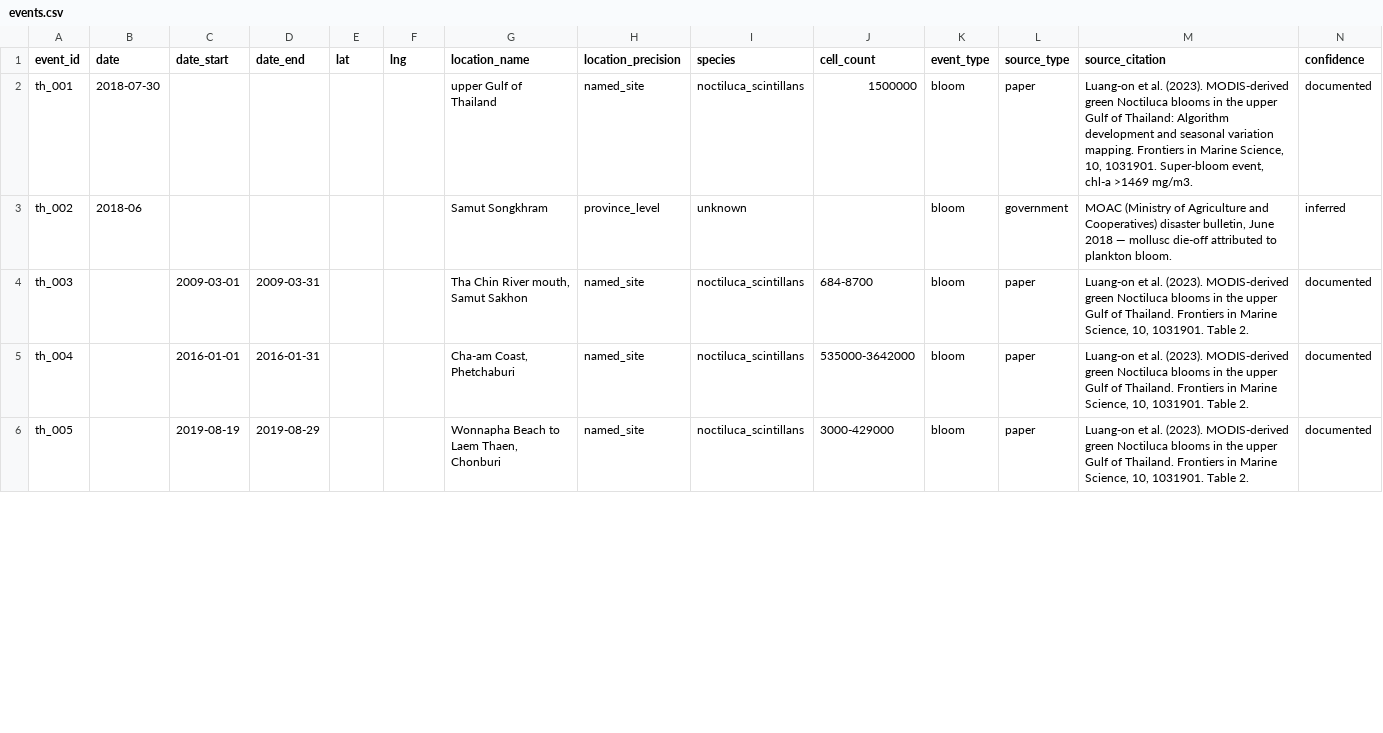
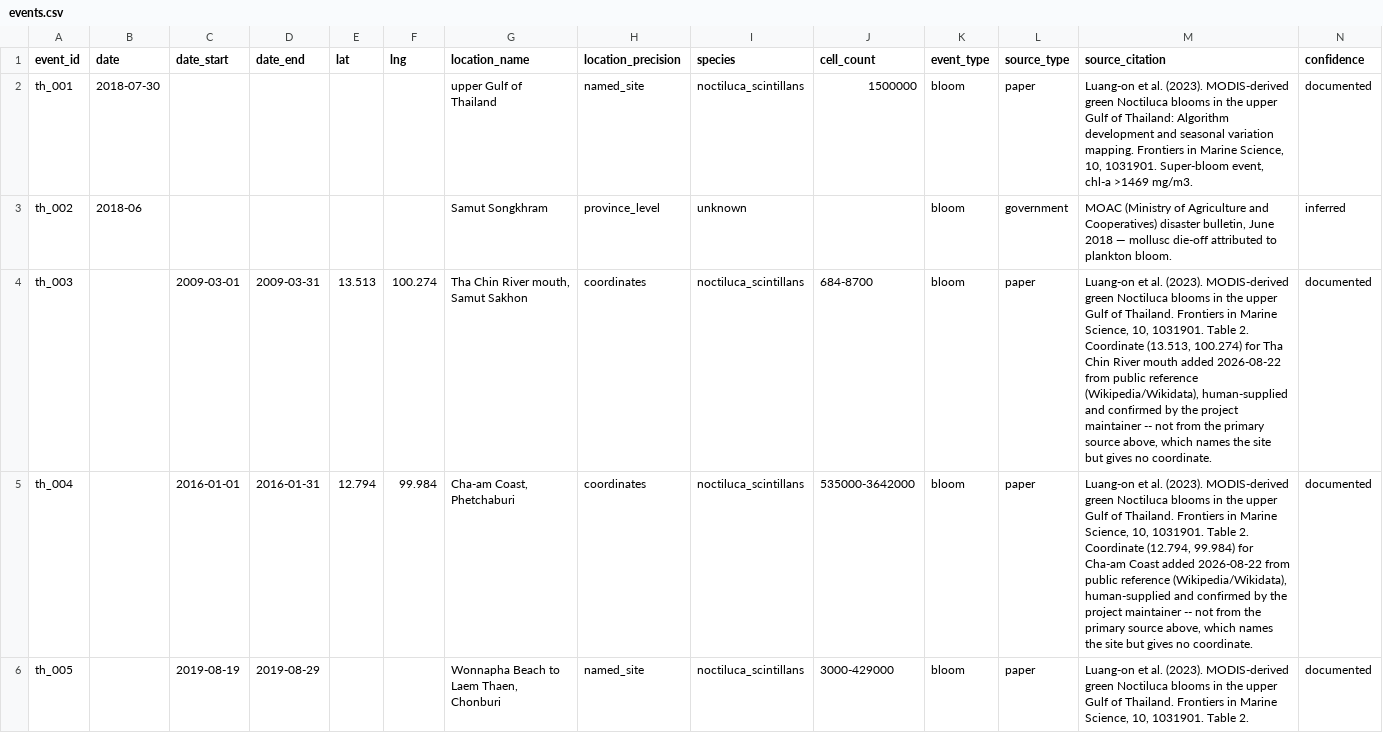
Before and after one commit to 3rasxk/satellite-plankton, a CSV file: data/validation/events.csv, drawn as a sheet; only a part is shown; the diff covers the shown part only.

Commit message:
Add real coordinates for 7 of 14 validation events, human-supplied
User personally sourced these from public references (Wikipedia/
Wikidata), verified for reasonable confidence, and confirmed which
ones to include -- not agent-estimated, per data/validation/README.md's
"never estimated from a place name" rule (that rule constrains
automated estimation; a human confirming a real coordinate for a real,
named place is the documented exception).

th_003, th_008, th_012 -> Tha Chin River mouth, Samut Sakhon (13.513, 100.274)
th_004 -> Cha-am Coast, Phetchaburi (12.794, 99.984)
th_006 -> Koh Loy / Ko Loi islet, Si Racha, Chonburi (13.174, 100.931)
th_010 -> Ang Sila, Chonburi (13.338, 100.925)
th_014 -> Pran Buri River mouth, Prachuap Khiri Khan (12.417, 99.984)

location_precision changed from named_site to coordinates on these 7
rows; source_citation gets an appended note on each documenting the
coordinate's separate provenance (public reference, not the original
bloom-event source) and the date added.

Deliberately left as-is, per the human's own stated confidence
threshold, not filled in: th_005, th_007, th_009, th_011 (unconfirmed
or unlocatable). th_001 (whole-study-area scale, not a named site) and
th_002/th_013 also untouched.

Note: th_006 (chonburi_aug2019 cluster) and th_010 (chonburi_feb2020
cluster) now have coordinates while their cluster-mates (th_005/th_007;
th_009) still don't -- CALIBRATION_NOTES.md's cluster hold-out grouping
still applies, but "caught" for a partially-matched cluster now needs
an explicit decision (see detection re-run).

```diff
--- a/data/validation/events.csv
+++ b/data/validation/events.csv
@@ -3,4 +3,4 @@ th_001,2018-07-30,,,,,upper Gulf of Thailand,named_site,noctiluca_scintillans,15
 th_002,2018-06,,,,,Samut Songkhram,province_level,unknown,,bloom,government,"MOAC (Ministry of Agriculture and Cooperatives) disaster bulletin, June 2018 — mollusc die-off attributed to plankton bloom.",inferred
-th_003,,2009-03-01,2009-03-31,,,"Tha Chin River mouth, Samut Sakhon",named_site,noctiluca_scintillans,684-8700,bloom,paper,"Luang-on et al. (2023). MODIS-derived green Noctiluca blooms in the upper Gulf of Thailand. Frontiers in Marine Science, 10, 1031901. Table 2.",documented
-th_004,,2016-01-01,2016-01-31,,,"Cha-am Coast, Phetchaburi",named_site,noctiluca_scintillans,535000-3642000,bloom,paper,"Luang-on et al. (2023). MODIS-derived green Noctiluca blooms in the upper Gulf of Thailand. Frontiers in Marine Science, 10, 1031901. Table 2.",documented
+th_003,,2009-03-01,2009-03-31,13.513,100.274,"Tha Chin River mouth, Samut Sakhon",coordinates,noctiluca_scintillans,684-8700,bloom,paper,"Luang-on et al. (2023). MODIS-derived green Noctiluca blooms in the upper Gulf of Thailand. Frontiers in Marine Science, 10, 1031901. Table 2. Coordinate (13.513, 100.274) for Tha Chin River mouth added 2026-08-22 from public reference (Wikipedia/Wikidata), human-supplied and confirmed by the project maintainer -- not from the primary source above, which names the site but gives no coordinate.",documented
+th_004,,2016-01-01,2016-01-31,12.794,99.984,"Cha-am Coast, Phetchaburi",coordinates,noctiluca_scintillans,535000-3642000,bloom,paper,"Luang-on et al. (2023). MODIS-derived green Noctiluca blooms in the upper Gulf of Thailand. Frontiers in Marine Science, 10, 1031901. Table 2. Coordinate (12.794, 99.984) for Cha-am Coast added 2026-08-22 from public reference (Wikipedia/Wikidata), human-supplied and confirmed by the project maintainer -- not from the primary source above, which names the site but gives no coordinate.",documented
 th_005,,2019-08-19,2019-08-29,,,"Wonnapha Beach to Laem Thaen, Chonburi",named_site,noctiluca_scintillans,3000-429000,bloom,paper,"Luang-on et al. (2023). MODIS-derived green Noctiluca blooms in the upper Gulf of Thailand. Frontiers in Marine Science, 10, 1031901. Table 2.",documented
```
Also changed, not shown: 20 edited cells elsewhere in this file.
